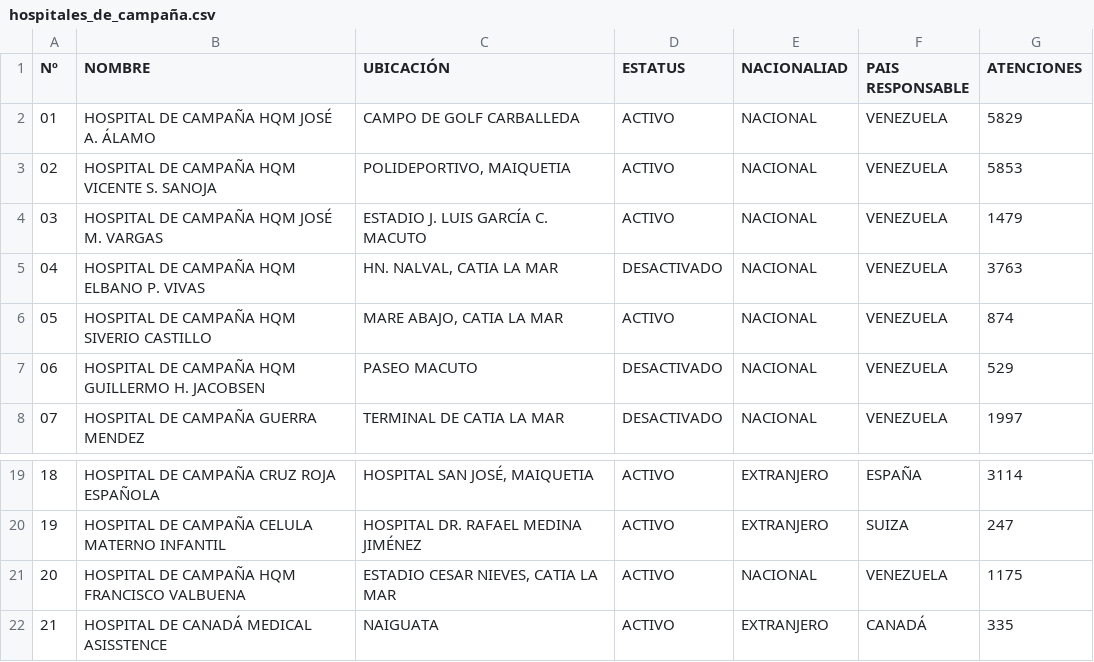
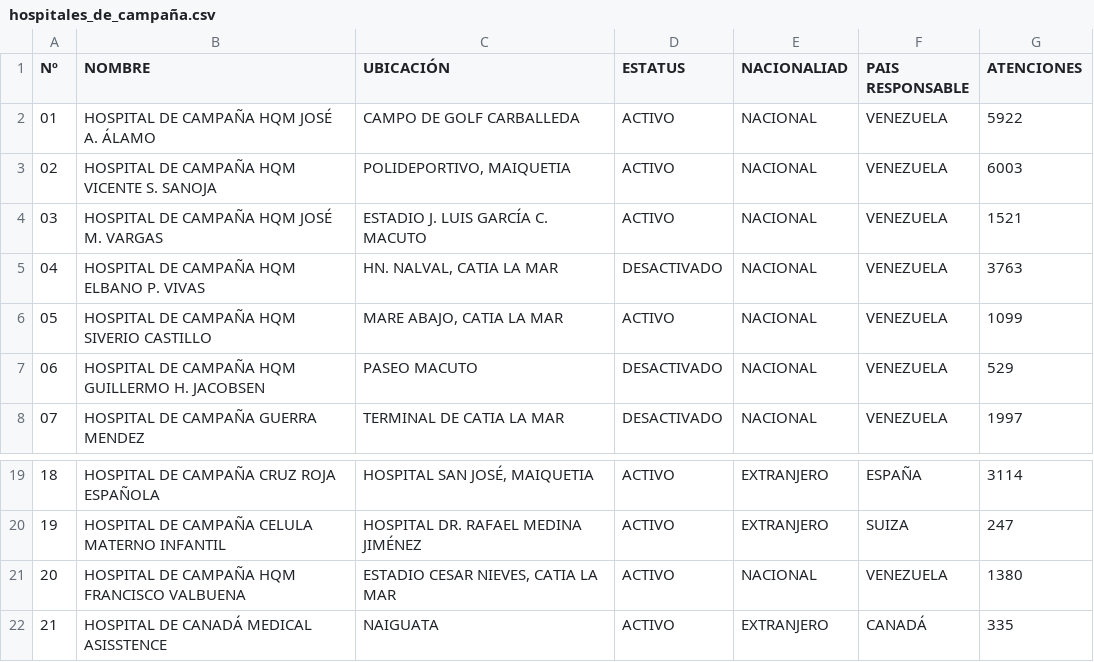
Before and after one commit to s2vivasjimmy-lgtm/mi_sistema, a CSV file: hospitales_de_campaña.csv, drawn as a sheet; only a part is shown, gaps mark what is left out.

Commit message:
Actualización datos Puesto Comando

```diff
--- a/hospitales_de_campaña.csv
+++ b/hospitales_de_campaña.csv
@@ -1,7 +1,7 @@
 Nº,NOMBRE,UBICACIÓN,ESTATUS,NACIONALIAD,PAIS RESPONSABLE,ATENCIONES
-01,HOSPITAL DE CAMPAÑA HQM JOSÉ  A. ÁLAMO,CAMPO DE GOLF CARBALLEDA,ACTIVO,NACIONAL,VENEZUELA,5829
-02,HOSPITAL DE CAMPAÑA HQM VICENTE S. SANOJA,"POLIDEPORTIVO,  MAIQUETIA",ACTIVO,NACIONAL,VENEZUELA,5853
-03,HOSPITAL DE CAMPAÑA HQM JOSÉ M. VARGAS,ESTADIO J. LUIS GARCÍA C. MACUTO,ACTIVO,NACIONAL,VENEZUELA,1479
+01,HOSPITAL DE CAMPAÑA HQM JOSÉ  A. ÁLAMO,CAMPO DE GOLF CARBALLEDA,ACTIVO,NACIONAL,VENEZUELA,5922
+02,HOSPITAL DE CAMPAÑA HQM VICENTE S. SANOJA,"POLIDEPORTIVO,  MAIQUETIA",ACTIVO,NACIONAL,VENEZUELA,6003
+03,HOSPITAL DE CAMPAÑA HQM JOSÉ M. VARGAS,ESTADIO J. LUIS GARCÍA C. MACUTO,ACTIVO,NACIONAL,VENEZUELA,1521
 04,HOSPITAL DE CAMPAÑA HQM ELBANO P. VIVAS,"HN. NALVAL, CATIA LA MAR",DESACTIVADO,NACIONAL,VENEZUELA,3763
-05,HOSPITAL DE CAMPAÑA HQM SIVERIO CASTILLO,"MARE ABAJO, CATIA LA MAR",ACTIVO,NACIONAL,VENEZUELA,874
+05,HOSPITAL DE CAMPAÑA HQM SIVERIO CASTILLO,"MARE ABAJO, CATIA LA MAR",ACTIVO,NACIONAL,VENEZUELA,1099
 06,HOSPITAL DE CAMPAÑA HQM GUILLERMO H. JACOBSEN,PASEO MACUTO,DESACTIVADO,NACIONAL,VENEZUELA,529
@@ -20,3 +20,3 @@ Nº,NOMBRE,UBICACIÓN,ESTATUS,NACIONALIAD,PAIS RESPONSABLE,ATENCIONES
 19,HOSPITAL DE CAMPAÑA CELULA MATERNO INFANTIL,HOSPITAL DR. RAFAEL MEDINA JIMÉNEZ,ACTIVO,EXTRANJERO,SUIZA,247
-20,HOSPITAL DE CAMPAÑA HQM FRANCISCO VALBUENA,"ESTADIO CESAR NIEVES, CATIA LA MAR",ACTIVO,NACIONAL,VENEZUELA,1175
+20,HOSPITAL DE CAMPAÑA HQM FRANCISCO VALBUENA,"ESTADIO CESAR NIEVES, CATIA LA MAR",ACTIVO,NACIONAL,VENEZUELA,1380
 21,HOSPITAL DE CANADÁ MEDICAL ASISSTENCE,NAIGUATA,ACTIVO,EXTRANJERO,CANADÁ,335
```
